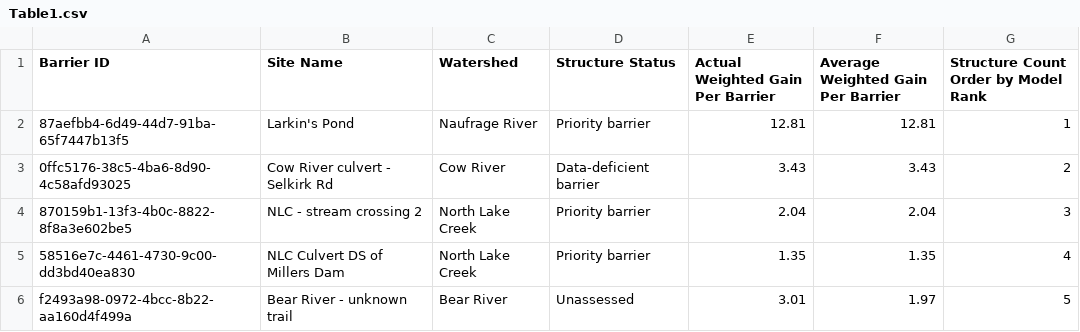
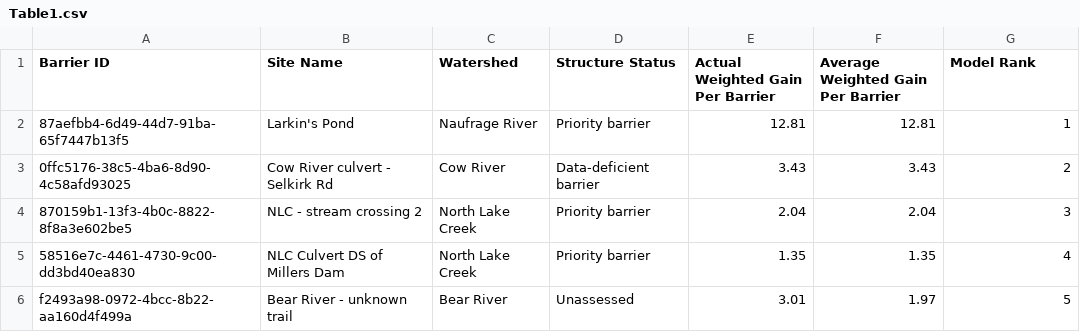
Before and after one commit to Canadian-Wildlife-Federation/SAB-online-wcrp, a CSV file: content/data/Table1.csv, drawn as a sheet; only a part is shown.

```diff
--- a/content/data/Table1.csv
+++ b/content/data/Table1.csv
@@ -1,2 +1,2 @@
-Barrier ID,Site Name,Watershed,Structure Status,Actual Weighted Gain Per Barrier,Average Weighted Gain Per Barrier,Structure Count Order by Model Rank
+Barrier ID,Site Name,Watershed,Structure Status,Actual Weighted Gain Per Barrier,Average Weighted Gain Per Barrier,Model Rank
 87aefbb4-6d49-44d7-91ba-65f7447b13f5,Larkin's Pond,Naufrage River,Priority barrier,12.81,12.81,1
```
Also changed, not shown: content/data/Table4a.csv, 5 other files.
